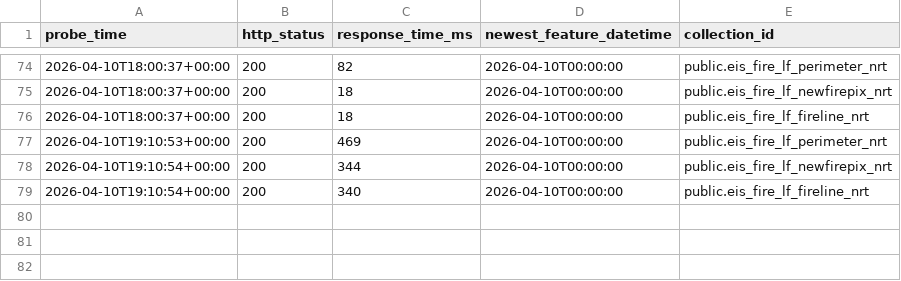
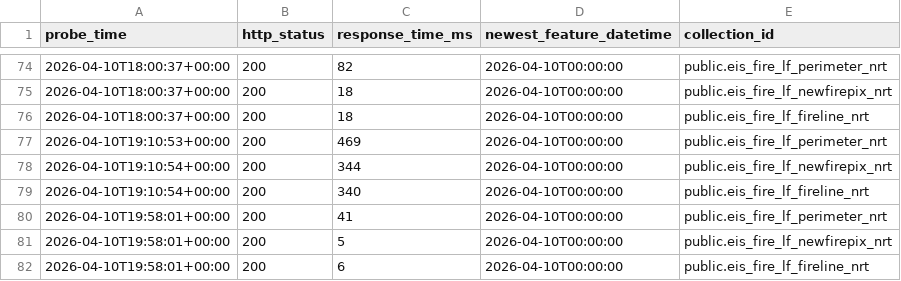
Before and after one commit to zebbecker/fire-probe, a CSV file: data/probe-results.csv, drawn as a sheet; only a part is shown, gaps mark what is left out.

```diff
--- a/data/probe-results.csv
+++ b/data/probe-results.csv
@@ -79 +79,4 @@ probe_time,http_status,response_time_ms,newest_feature_datetime,collection_id
 2026-04-10T19:10:54+00:00,200,340,2026-04-10T00:00:00,public.eis_fire_lf_fireline_nrt
+2026-04-10T19:58:01+00:00,200,41,2026-04-10T00:00:00,public.eis_fire_lf_perimeter_nrt
+2026-04-10T19:58:01+00:00,200,5,2026-04-10T00:00:00,public.eis_fire_lf_newfirepix_nrt
+2026-04-10T19:58:01+00:00,200,6,2026-04-10T00:00:00,public.eis_fire_lf_fireline_nrt
```
